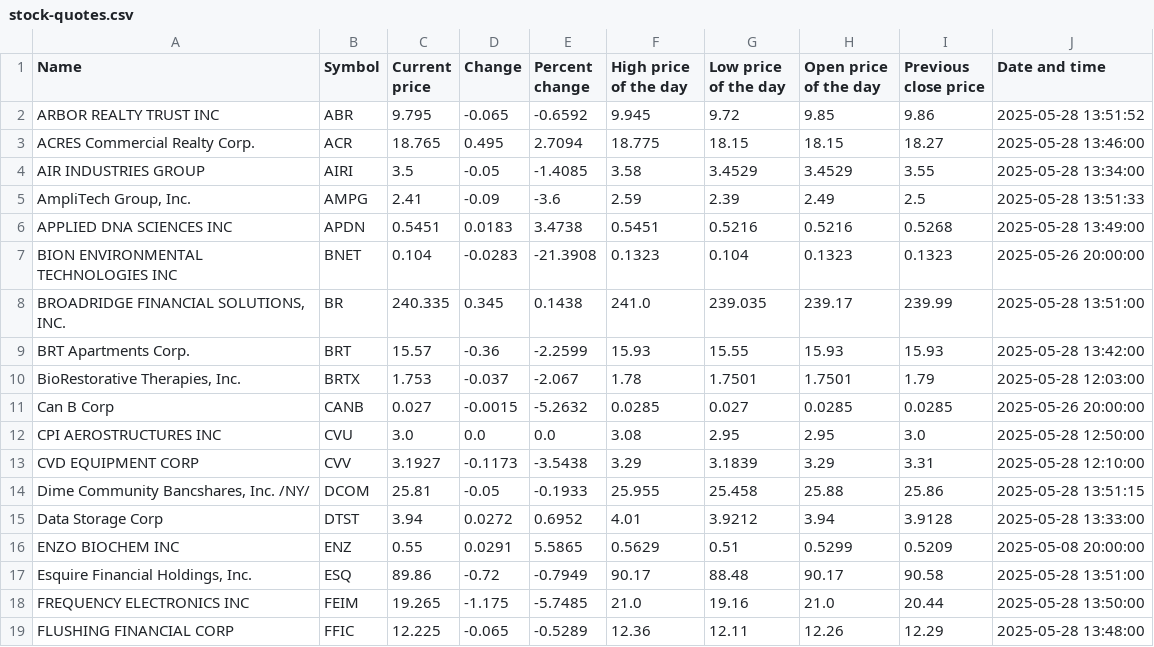
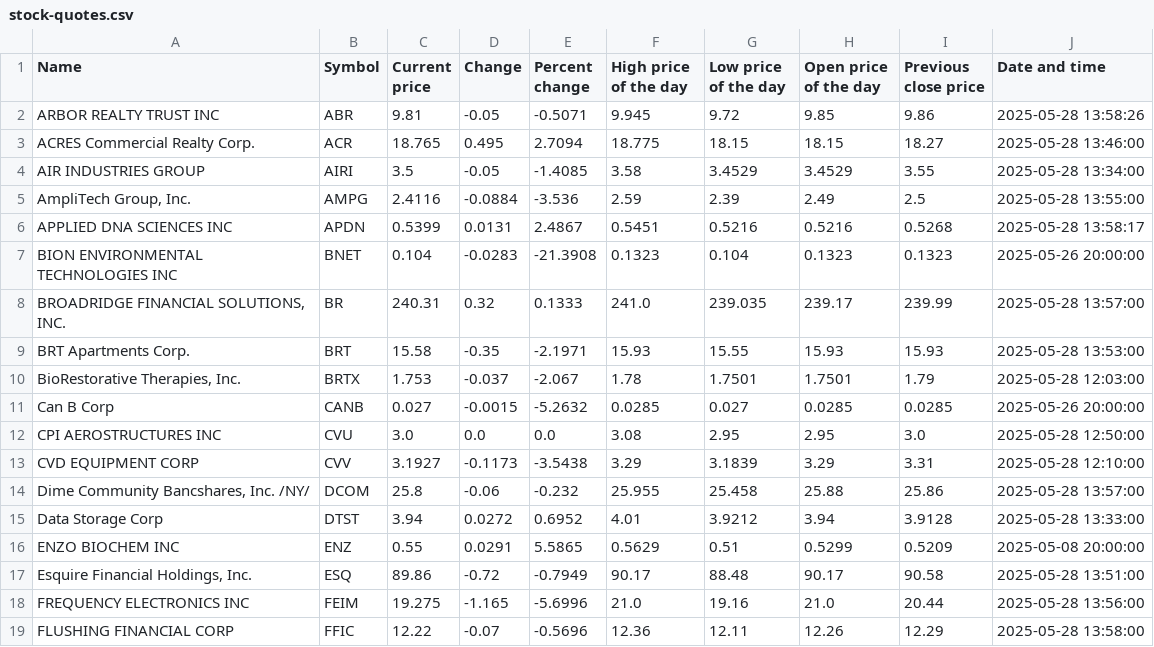
Before and after one commit to ariellemartinez/long-island-stock-quotes, a CSV file: csv/stock-quotes.csv, drawn as a sheet; only a part is shown; the diff covers the shown part only.

```diff
--- a/csv/stock-quotes.csv
+++ b/csv/stock-quotes.csv
@@ -1,10 +1,10 @@
 Name,Symbol,Current price,Change,Percent change,High price of the day,Low price of the day,Open price of the day,Previous close price,Date and time
-ARBOR REALTY TRUST INC,ABR,9.795,-0.065,-0.6592,9.945,9.72,9.85,9.86,2025-05-28 13:51:52
+ARBOR REALTY TRUST INC,ABR,9.81,-0.05,-0.5071,9.945,9.72,9.85,9.86,2025-05-28 13:58:26
 ACRES Commercial Realty Corp.,ACR,18.765,0.495,2.7094,18.775,18.15,18.15,18.27,2025-05-28 13:46:00
 AIR INDUSTRIES GROUP,AIRI,3.5,-0.05,-1.4085,3.58,3.4529,3.4529,3.55,2025-05-28 13:34:00
-"AmpliTech Group, Inc.",AMPG,2.41,-0.09,-3.6,2.59,2.39,2.49,2.5,2025-05-28 13:51:33
-APPLIED DNA SCIENCES INC,APDN,0.5451,0.0183,3.4738,0.5451,0.5216,0.5216,0.5268,2025-05-28 13:49:00
+"AmpliTech Group, Inc.",AMPG,2.4116,-0.0884,-3.536,2.59,2.39,2.49,2.5,2025-05-28 13:55:00
+APPLIED DNA SCIENCES INC,APDN,0.5399,0.0131,2.4867,0.5451,0.5216,0.5216,0.5268,2025-05-28 13:58:17
 BION ENVIRONMENTAL TECHNOLOGIES INC,BNET,0.104,-0.0283,-21.3908,0.1323,0.104,0.1323,0.1323,2025-05-26 20:00:00
-"BROADRIDGE FINANCIAL SOLUTIONS, INC.",BR,240.335,0.345,0.1438,241.0,239.035,239.17,239.99,2025-05-28 13:51:00
-BRT Apartments Corp.,BRT,15.57,-0.36,-2.2599,15.93,15.55,15.93,15.93,2025-05-28 13:42:00
+"BROADRIDGE FINANCIAL SOLUTIONS, INC.",BR,240.31,0.32,0.1333,241.0,239.035,239.17,239.99,2025-05-28 13:57:00
+BRT Apartments Corp.,BRT,15.58,-0.35,-2.1971,15.93,15.55,15.93,15.93,2025-05-28 13:53:00
 "BioRestorative Therapies, Inc.",BRTX,1.753,-0.037,-2.067,1.78,1.7501,1.7501,1.79,2025-05-28 12:03:00
@@ -13,3 +13,3 @@ CPI AEROSTRUCTURES INC,CVU,3.0,0.0,0.0,3.08,2.95,2.95,3.0,2025-05-28 12:50:00
 CVD EQUIPMENT CORP,CVV,3.1927,-0.1173,-3.5438,3.29,3.1839,3.29,3.31,2025-05-28 12:10:00
-"Dime Community Bancshares, Inc. /NY/",DCOM,25.81,-0.05,-0.1933,25.955,25.458,25.88,25.86,2025-05-28 13:51:15
+"Dime Community Bancshares, Inc. /NY/",DCOM,25.8,-0.06,-0.232,25.955,25.458,25.88,25.86,2025-05-28 13:57:00
 Data Storage Corp,DTST,3.94,0.0272,0.6952,4.01,3.9212,3.94,3.9128,2025-05-28 13:33:00
@@ -17,3 +17,3 @@ ENZO BIOCHEM INC,ENZ,0.55,0.0291,5.5865,0.5629,0.51,0.5299,0.5209,2025-05-08 20:
 "Esquire Financial Holdings, Inc.",ESQ,89.86,-0.72,-0.7949,90.17,88.48,90.17,90.58,2025-05-28 13:51:00
-FREQUENCY ELECTRONICS INC,FEIM,19.265,-1.175,-5.7485,21.0,19.16,21.0,20.44,2025-05-28 13:50:00
-FLUSHING FINANCIAL CORP,FFIC,12.225,-0.065,-0.5289,12.36,12.11,12.26,12.29,2025-05-28 13:48:00
+FREQUENCY ELECTRONICS INC,FEIM,19.275,-1.165,-5.6996,21.0,19.16,21.0,20.44,2025-05-28 13:56:00
+FLUSHING FINANCIAL CORP,FFIC,12.22,-0.07,-0.5696,12.36,12.11,12.26,12.29,2025-05-28 13:58:00
```
Also changed, not shown: 53 edited cells elsewhere in this file.
